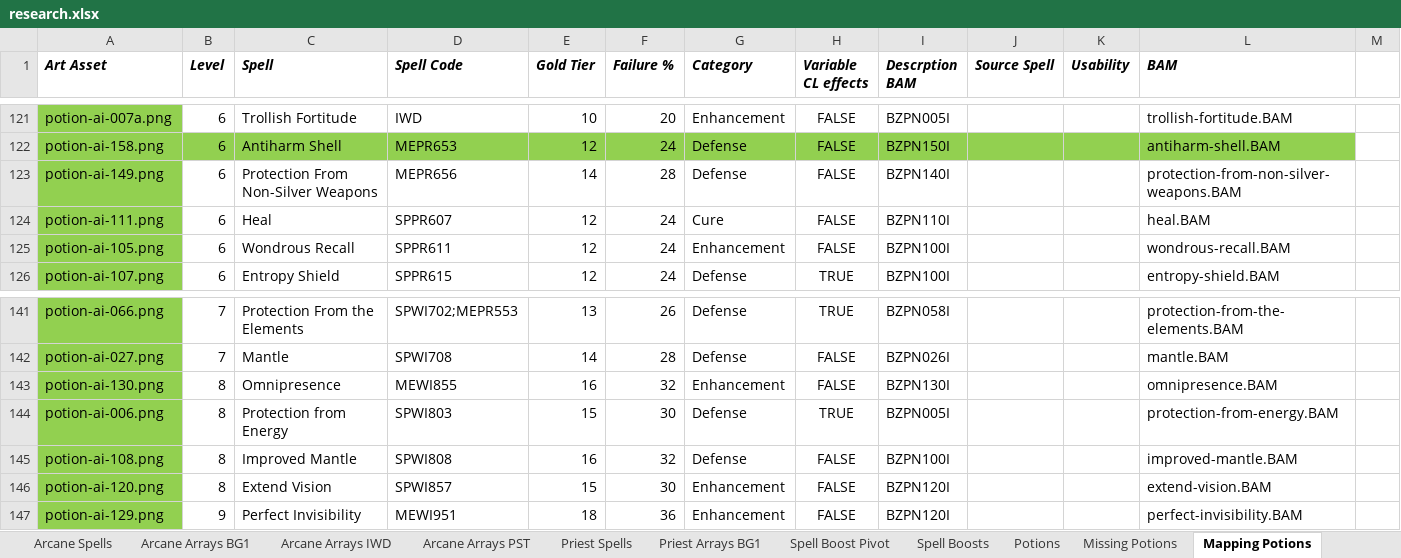
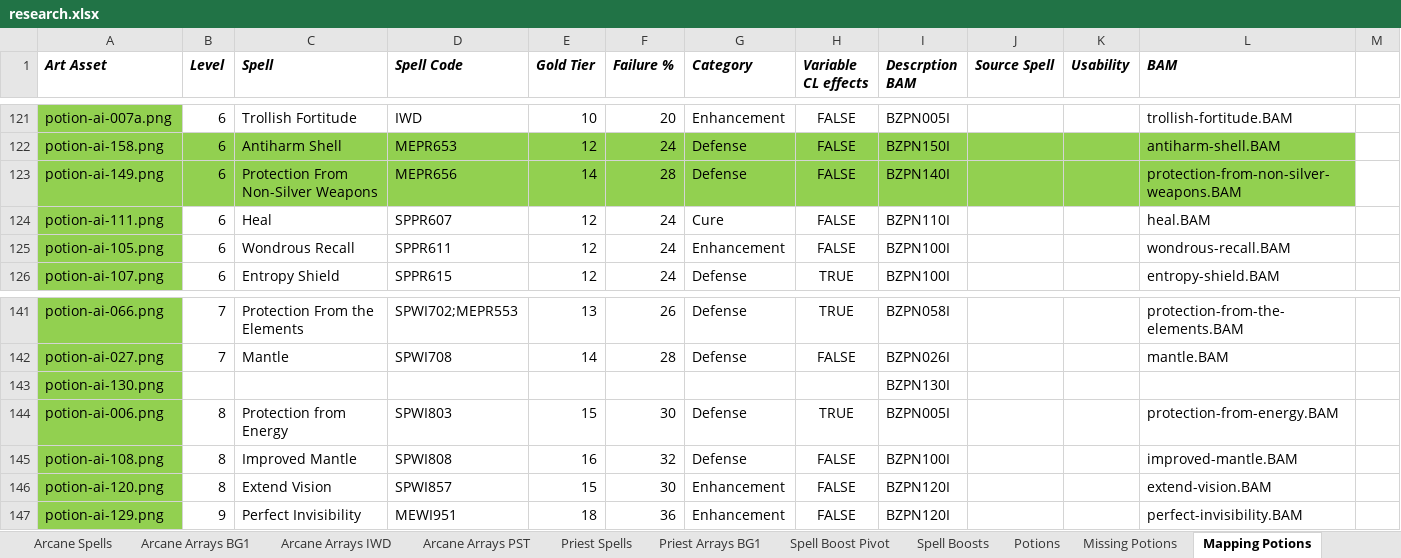
Before and after one commit to BardezAnAvatar/BGEE-Caster-Crafting, an Excel workbook: .research/research.xlsx, sheet Mapping Potions, drawn as a sheet; only a part is shown, gaps mark what is left out; values as stored, in another font and other column widths than the file's, no borders; the diff names each change by its address in the sheet, - before the commit and + after, or states it on an @@ line.

```diff
--- a/.research/research.xlsx (sheet Mapping Potions)
+++ b/.research/research.xlsx (sheet Mapping Potions)
-B123:L123 fill: none
+B123:L123 fill: #92D050
-B143 (Level): 8
+B143 (Level): (empty)
-C143 (Spell): Omnipresence
+C143 (Spell): (empty)
-D143 (Spell Code): MEWI855
+D143 (Spell Code): (empty)
-E143 (Gold Tier): 16
+E143 (Gold Tier): (empty)
-F143 (Failure %): 32
+F143 (Failure %): (empty)
-G143 (Category): Enhancement
+G143 (Category): (empty)
-H143 (Variable CL effects): FALSE
+H143 (Variable CL effects): (empty)
-L143 (BAM): omnipresence.BAM
+L143 (BAM): (empty)
```
Also changed, not shown: 3 other files.
